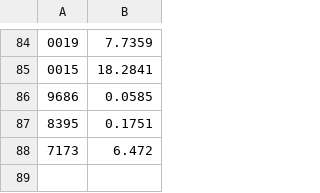
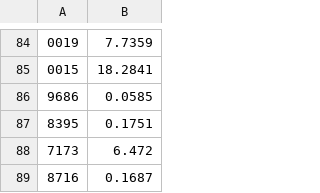
Before and after one commit to Team3128/2016-17-attendance-data, a CSV file: totalhours.csv, drawn as a sheet; only a part is shown, gaps mark what is left out; the diff names each change by its address in the sheet, - before the commit and + after, or states it on an @@ line.

Commit message:
Added Attendance Data for 2017-03-03

```diff
--- a/totalhours.csv
+++ b/totalhours.csv
+row 89: 8716 | 0.1687
```
